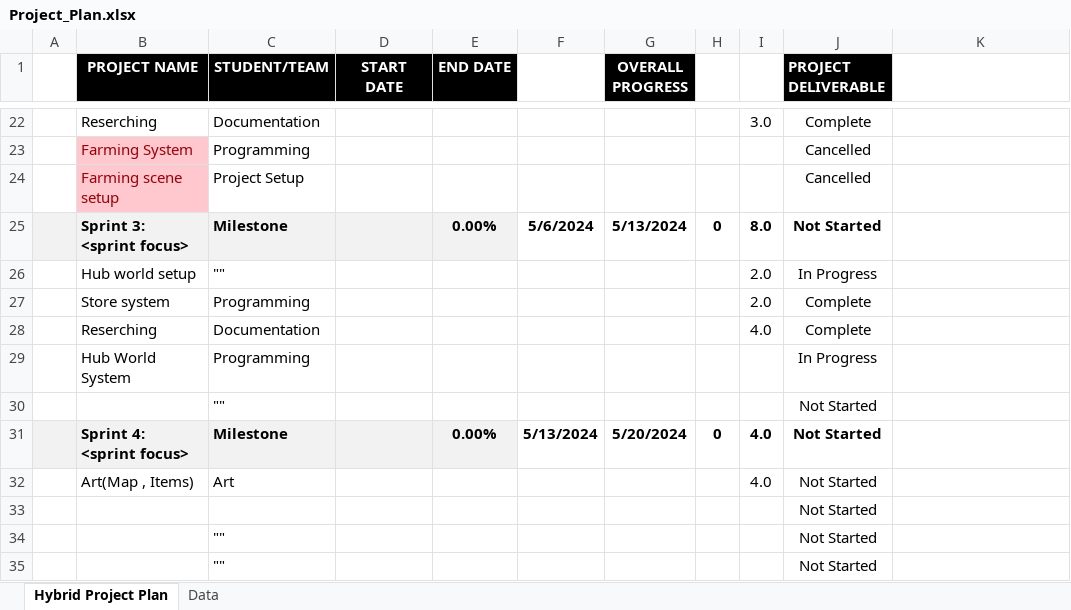
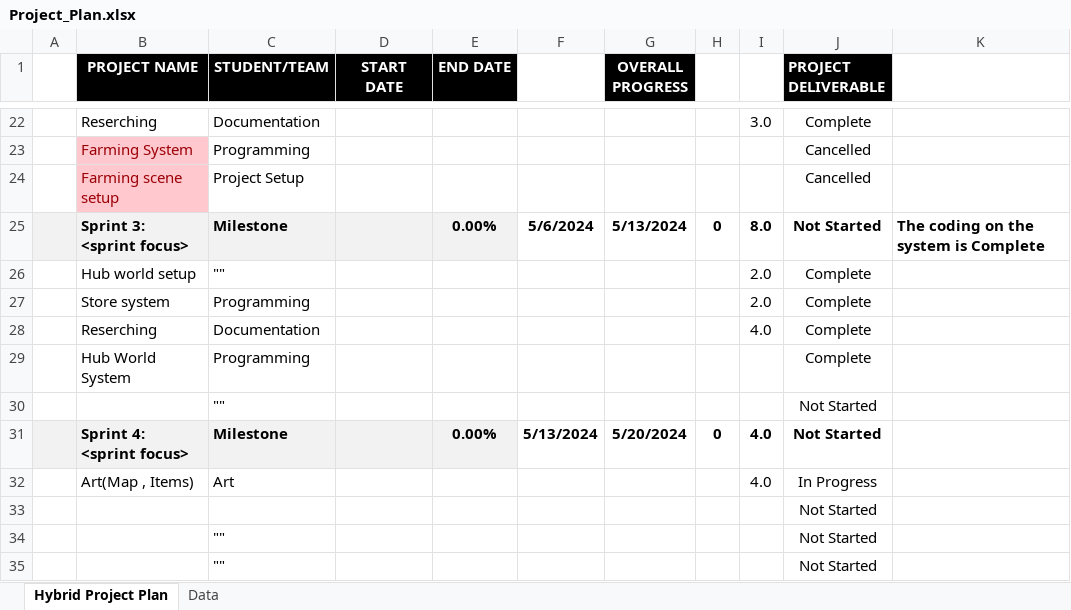
Before and after one commit to WinterPL/Project-PLANT, an Excel workbook: Project_Plan.xlsx, sheet Hybrid Project Plan, drawn as a sheet; only a part is shown, gaps mark what is left out; values as stored, in another font and other column widths than the file's, no borders; conditional formats not drawn; the diff names each change by its address in the sheet, - before the commit and + after, or states it on an @@ line.

```diff
--- a/Project_Plan.xlsx (sheet Hybrid Project Plan)
+++ b/Project_Plan.xlsx (sheet Hybrid Project Plan)
-K25: (empty)
+K25: The coding on the system is Complete
-J26 (PROJECT DELIVERABLE): In Progress
+J26 (PROJECT DELIVERABLE): Complete
-J29 (PROJECT DELIVERABLE): In Progress
+J29 (PROJECT DELIVERABLE): Complete
-J32 (PROJECT DELIVERABLE): Not Started
+J32 (PROJECT DELIVERABLE): In Progress
```
Also changed, not shown: 16 other files.
